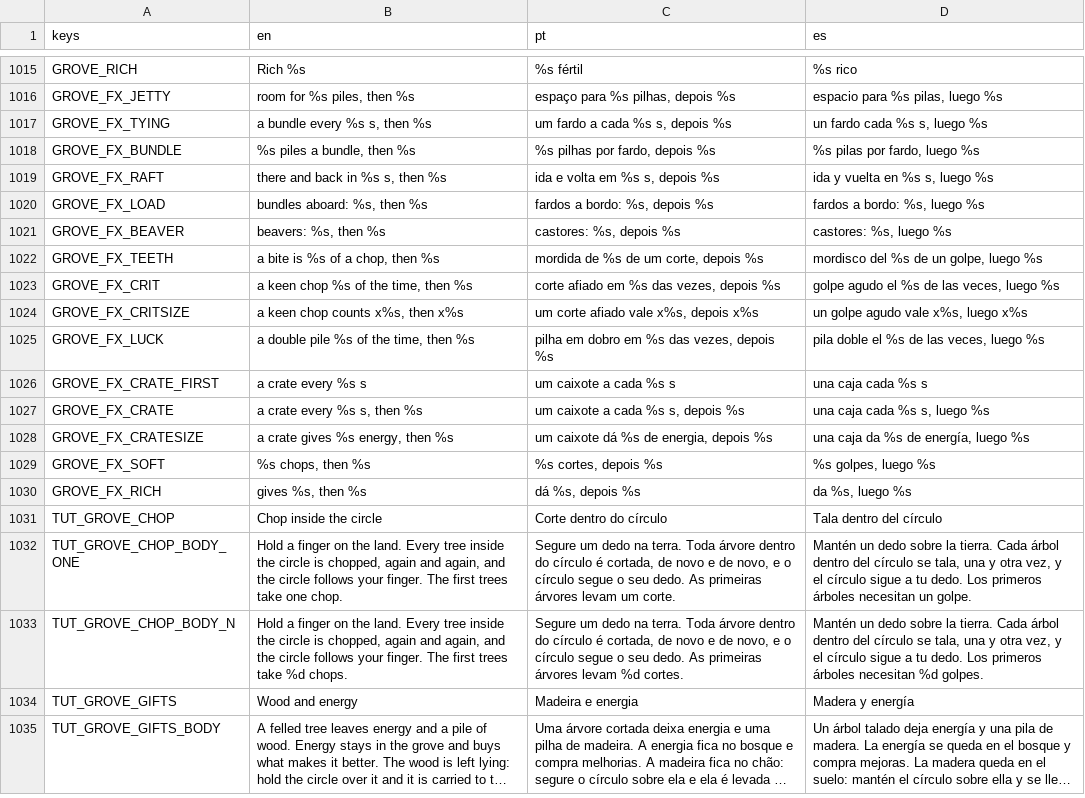
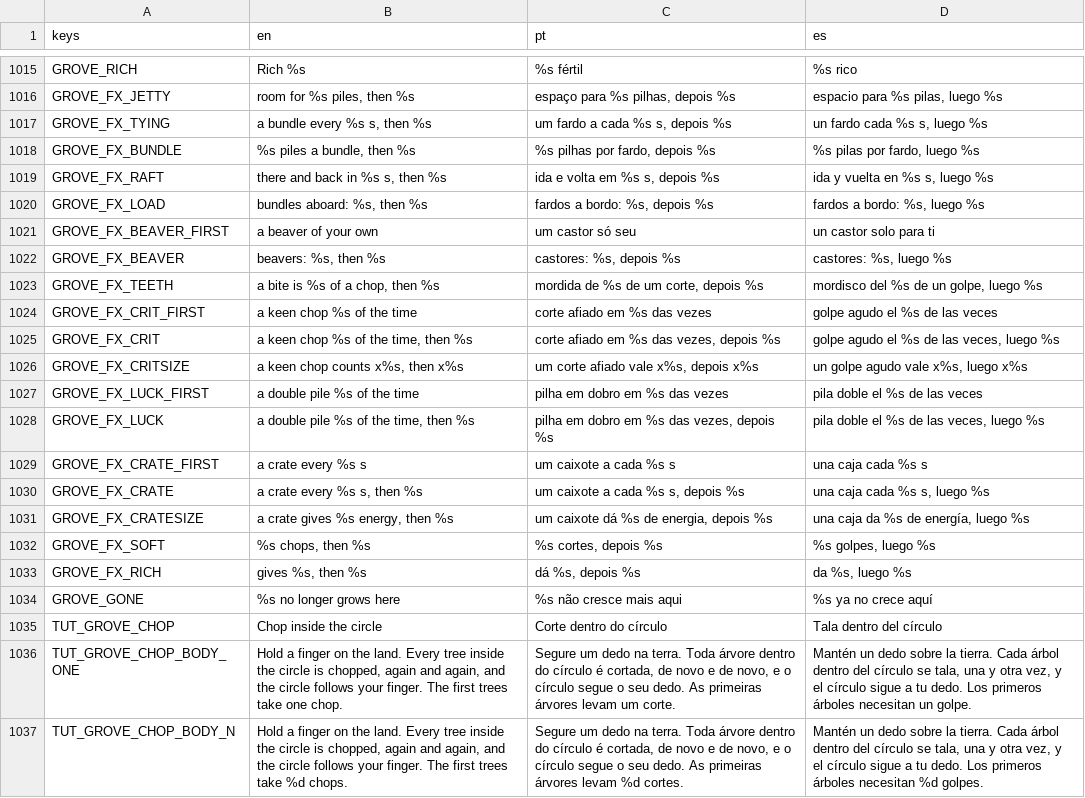
Before and after one commit to flavioriper/daily-games, a CSV file: locale/ui.csv, drawn as a sheet; only a part is shown, gaps mark what is left out; the shorter side is filled out with more unchanged rows; long unchanged cells end in ….

Commit message:
feat(grove): own beavers, keen chops, lucky wood and crates on the land
The grove's own beavers are the beaver a chopped tree has, kept while the
tree is gnawed and rearing on the sim's bite; one with no tree sits at the
back of the land. Their bites say no figure and their fells are a dry click:
no fell sound, nothing felt, no gold figure.
A keen chop's figure is half as large again and gold, with a ring from
ui/fx2d.gd at the tree. "x2" rises over a lucky pile as it lands.
A crate (Art.crate, a roped box the wind leaves alone) bobs in off the pond
and is thrown onto the grass; opened, it bursts into boards, dust and motes.
On the Skills card the nodes of a kind gone from the land are faded, say so
(GROVE_GONE) and sell nothing; Keen edge, Lucky wood and Beavers have words
for their first level; the Keen edge's glint is a soft round light.
tests/_shot_grove.gd shoots all of it, and its late grove has every skill.

```diff
--- a/locale/ui.csv
+++ b/locale/ui.csv
@@ -1020,6 +1020,9 @@ GROVE_FX_RAFT,"there and back in %s s, then %s","ida e volta em %s s, depois %s"
 GROVE_FX_LOAD,"bundles aboard: %s, then %s","fardos a bordo: %s, depois %s","fardos a bordo: %s, luego %s"
+GROVE_FX_BEAVER_FIRST,a beaver of your own,um castor só seu,un castor solo para ti
 GROVE_FX_BEAVER,"beavers: %s, then %s","castores: %s, depois %s","castores: %s, luego %s"
 GROVE_FX_TEETH,"a bite is %s of a chop, then %s","mordida de %s de um corte, depois %s","mordisco del %s de un golpe, luego %s"
+GROVE_FX_CRIT_FIRST,a keen chop %s of the time,corte afiado em %s das vezes,golpe agudo el %s de las veces
 GROVE_FX_CRIT,"a keen chop %s of the time, then %s","corte afiado em %s das vezes, depois %s","golpe agudo el %s de las veces, luego %s"
 GROVE_FX_CRITSIZE,"a keen chop counts x%s, then x%s","um corte afiado vale x%s, depois x%s","un golpe agudo vale x%s, luego x%s"
+GROVE_FX_LUCK_FIRST,a double pile %s of the time,pilha em dobro em %s das vezes,pila doble el %s de las veces
 GROVE_FX_LUCK,"a double pile %s of the time, then %s","pilha em dobro em %s das vezes, depois %s","pila doble el %s de las veces, luego %s"
@@ -1030,2 +1033,3 @@ GROVE_FX_SOFT,"%s chops, then %s","%s cortes, depois %s","%s golpes, luego %s"
 GROVE_FX_RICH,"gives %s, then %s","dá %s, depois %s","da %s, luego %s"
+GROVE_GONE,%s no longer grows here,%s não cresce mais aqui,%s ya no crece aquí
 TUT_GROVE_CHOP,Chop inside the circle,Corte dentro do círculo,Tala dentro del círculo
```
Also changed, not shown: 5 other files.
